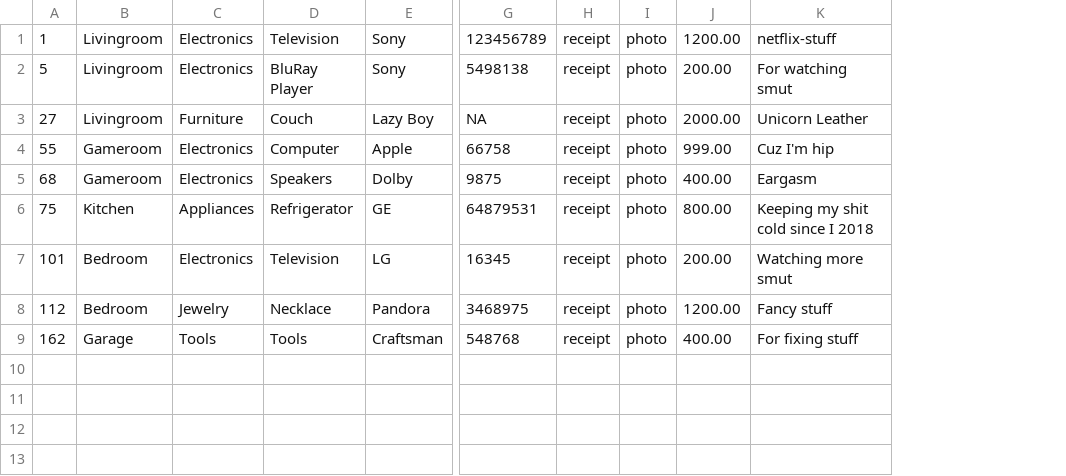
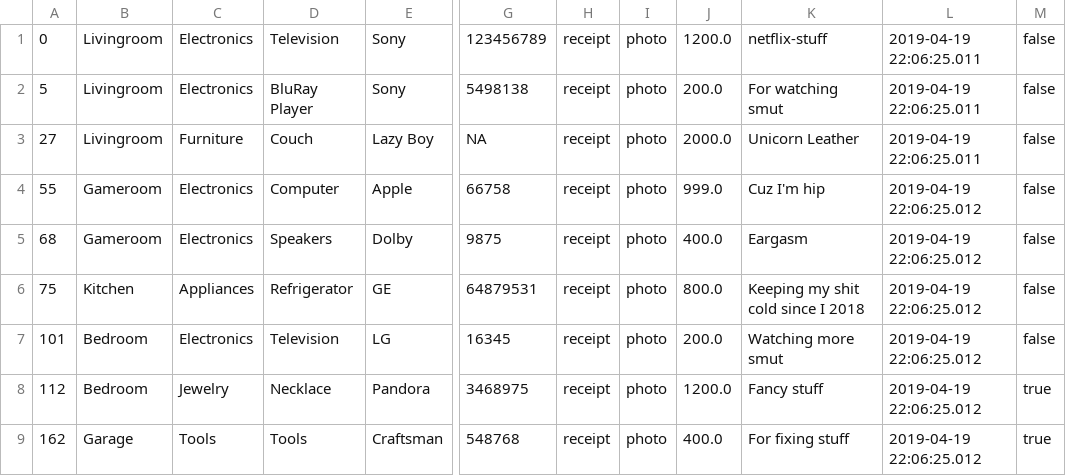
Before and after one commit to coliver16/HAI-Project, a CSV file: src/local/useritems.csv, drawn as a sheet; only a part is shown, gaps mark what is left out; removed rows and columns are numbered as before the commit, all else as after; the diff names each change by its address in the sheet, - before the commit and + after, or states it on an @@ line.

```diff
--- a/src/local/useritems.csv
+++ b/src/local/useritems.csv
-column J, rows 1-9: 1200.00 | 200.00 | 2000.00 | 999.00 | 400.00 | 800.00 | 200.00 | 1200.00 | 400.00
+column J, rows 1-9: 1200.0 | 200.0 | 2000.0 | 999.0 | 400.0 | 800.0 | 200.0 | 1200.0 | 400.0
+column L, rows 1-9: 2019-04-19 22:06:25.011 | 2019-04-19 22:06:25.011 | 2019-04-19 22:06:25.011 | 2019-04-19 22:06:25.012 | 2019-04-19 22:06:25.012 | 2019-04-19 22:06:25.012 | 2019-04-19 22:06:25.012 | 2019-04-19 22:06:25.012 | 2019-04-19 22:06:25.012
+column M, rows 1-9: false | false | false | false | false | false | false | true | true
-A1: 1
+A1: 0
```
Also changed, not shown: src/local/useritems1.csv, 12 other files.
